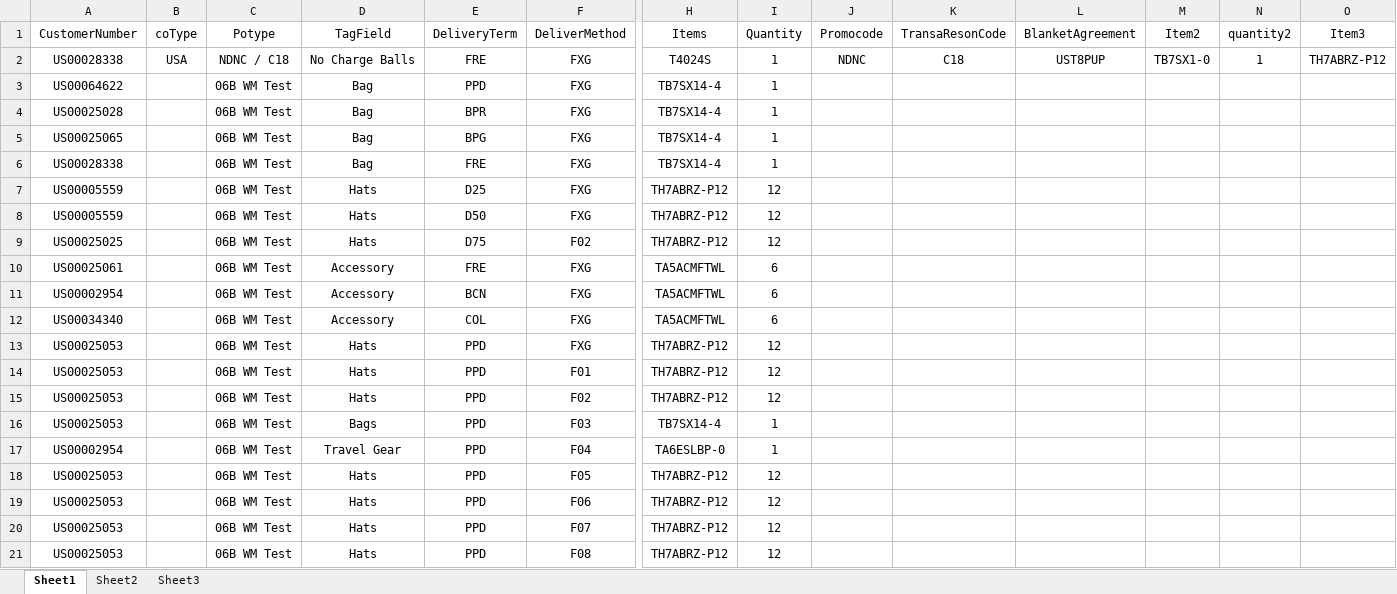
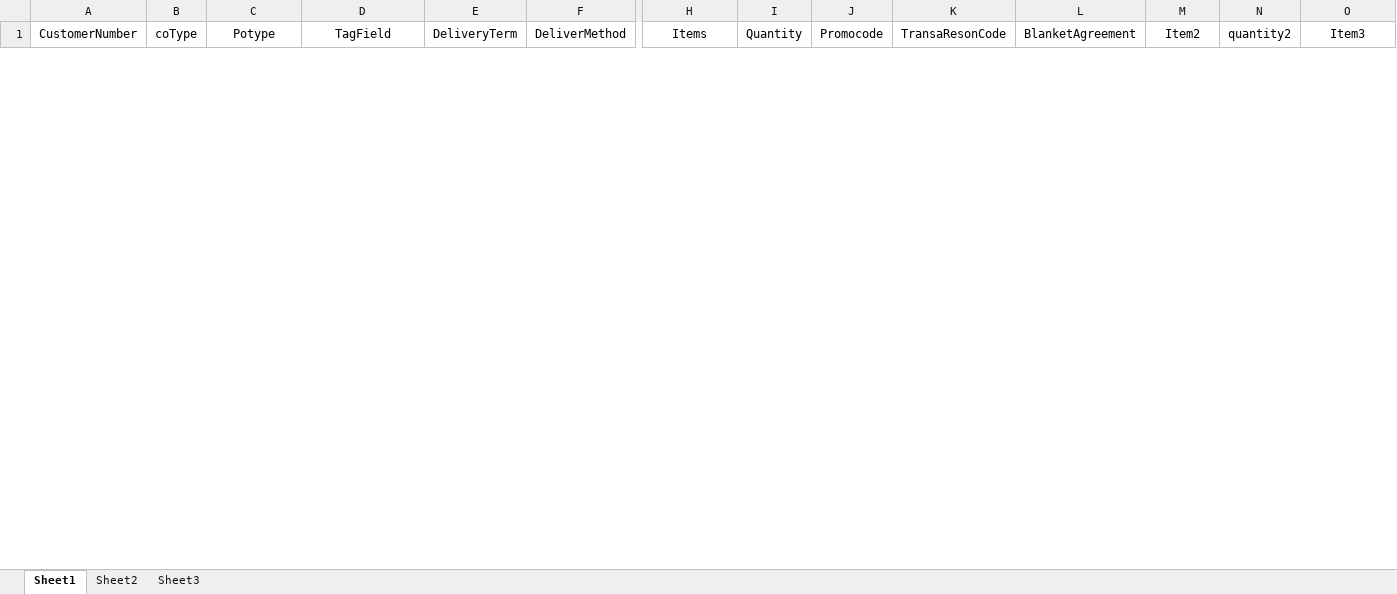
Before and after one commit to hbhardwaj03/Andyz-POC, an Excel workbook: Resources/6-GenericStockOrder.xlsx, sheet Sheet1, drawn as a sheet; only a part is shown, gaps mark what is left out; values as stored, in another font and other column widths than the file's, no borders; removed rows and columns are numbered as before the commit, all else as after; rows hold the shown columns only; the diff covers the shown part only; the diff names each change by its address in the sheet, - before the commit and + after, or states it on an @@ line.

```diff
--- a/Resources/6-GenericStockOrder.xlsx (sheet Sheet1)
+++ b/Resources/6-GenericStockOrder.xlsx (sheet Sheet1)
-row 2: US00028338 | USA | NDNC / C18 | No Charge Balls | FRE | FXG | T4024S | 1 | NDNC | C18 | UST8PUP | TB7SX1-0 | 1 | TH7ABRZ-P12
-row 3: US00064622 |  | 06B WM Test | Bag | PPD | FXG | TB7SX14-4 | 1
-row 4: US00025028 |  | 06B WM Test | Bag | BPR | FXG | TB7SX14-4 | 1
-row 5: US00025065 |  | 06B WM Test | Bag | BPG | FXG | TB7SX14-4 | 1
-row 6: US00028338 |  | 06B WM Test | Bag | FRE | FXG | TB7SX14-4 | 1
-row 7: US00005559 |  | 06B WM Test | Hats | D25 | FXG | TH7ABRZ-P12 | 12
-row 8: US00005559 |  | 06B WM Test | Hats | D50 | FXG | TH7ABRZ-P12 | 12
-row 9: US00025025 |  | 06B WM Test | Hats | D75 | F02 | TH7ABRZ-P12 | 12
-row 10: US00025061 |  | 06B WM Test | Accessory | FRE | FXG | TA5ACMFTWL | 6
-row 11: US00002954 |  | 06B WM Test | Accessory | BCN | FXG | TA5ACMFTWL | 6
-row 12: US00034340 |  | 06B WM Test | Accessory | COL | FXG | TA5ACMFTWL | 6
-row 13: US00025053 |  | 06B WM Test | Hats | PPD | FXG | TH7ABRZ-P12 | 12
-row 14: US00025053 |  | 06B WM Test | Hats | PPD | F01 | TH7ABRZ-P12 | 12
-row 15: US00025053 |  | 06B WM Test | Hats | PPD | F02 | TH7ABRZ-P12 | 12
-row 16: US00025053 |  | 06B WM Test | Bags | PPD | F03 | TB7SX14-4 | 1
-row 17: US00002954 |  | 06B WM Test | Travel Gear | PPD | F04 | TA6ESLBP-0 | 1
-row 18: US00025053 |  | 06B WM Test | Hats | PPD | F05 | TH7ABRZ-P12 | 12
-row 19: US00025053 |  | 06B WM Test | Hats | PPD | F06 | TH7ABRZ-P12 | 12
-row 20: US00025053 |  | 06B WM Test | Hats | PPD | F07 | TH7ABRZ-P12 | 12
-row 21: US00025053 |  | 06B WM Test | Hats | PPD | F08 | TH7ABRZ-P12 | 12
```
Also changed, not shown: 1 added row and 38 removed rows elsewhere in this sheet, Resources/7-CustomClubOrderEntry.xlsx.
